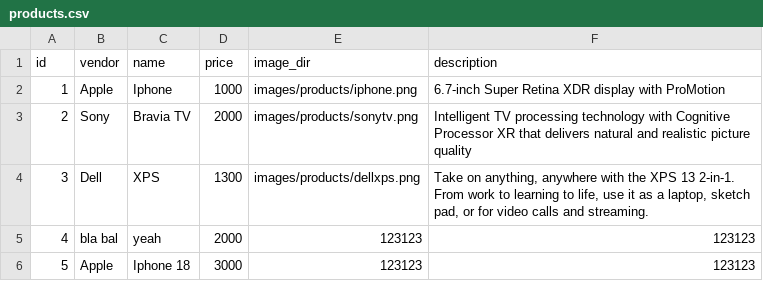
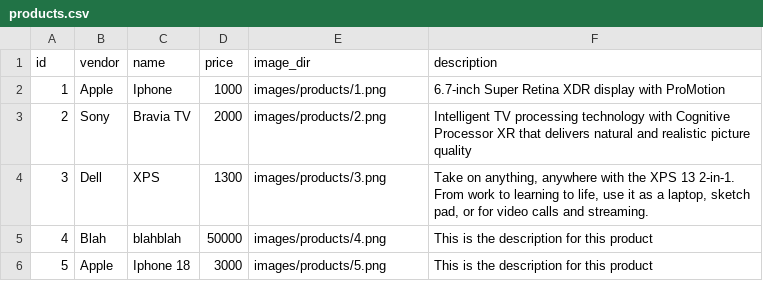
Before and after one commit to an6122003/COSC2430---FullStackWebApp, a CSV file: products.csv, drawn as a sheet.

Commit message:
files for vendor pages upload
3 vendor php files (not completed yet), renamed product images to numbers

```diff
--- a/products.csv
+++ b/products.csv
@@ -1,6 +1,6 @@
 id,vendor,name,price,image_dir,description
-1,Apple,Iphone,1000,images/products/iphone.png,6.7-inch Super Retina XDR display with ProMotion
-2,Sony,Bravia TV,2000,images/products/sonytv.png,Intelligent TV processing technology with Cognitive Processor XR that delivers natural and realistic picture quality
-3,Dell,XPS,1300,images/products/dellxps.png,"Take on anything, anywhere with the XPS 13 2-in-1. From work to learning to life, use it as a laptop, sketch pad, or for video calls and streaming."
-4,bla bal,yeah,2000,123123,123123
-5,Apple,Iphone 18,3000,123123,123123
+1,Apple,Iphone,1000,images/products/1.png,"6.7-inch Super Retina XDR display with ProMotion"
+2,Sony,Bravia TV,2000,images/products/2.png,"Intelligent TV processing technology with Cognitive Processor XR that delivers natural and realistic picture quality"
+3,Dell,XPS,1300,images/products/3.png,"Take on anything, anywhere with the XPS 13 2-in-1. From work to learning to life, use it as a laptop, sketch pad, or for video calls and streaming."
+4,Blah,blahblah,50000,images/products/4.png,"This is the description for this product"
+5,Apple,Iphone 18,3000,images/products/5.png,"This is the description for this product"
```
Also changed, not shown: 9 other files.
